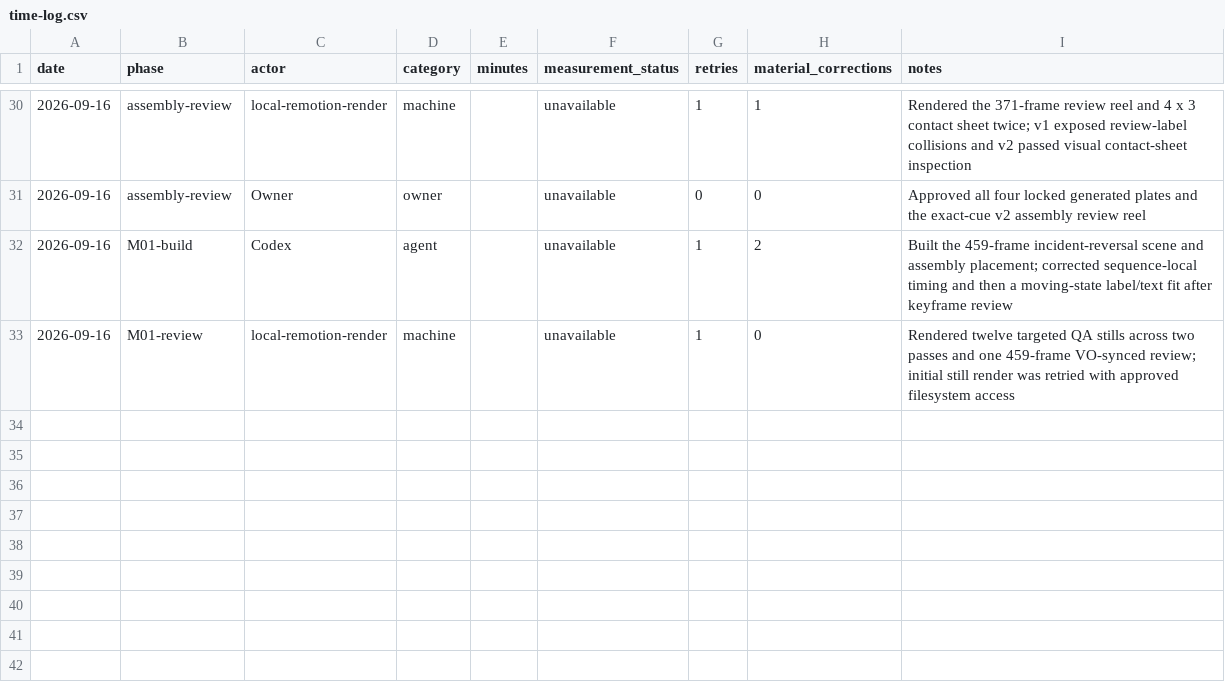
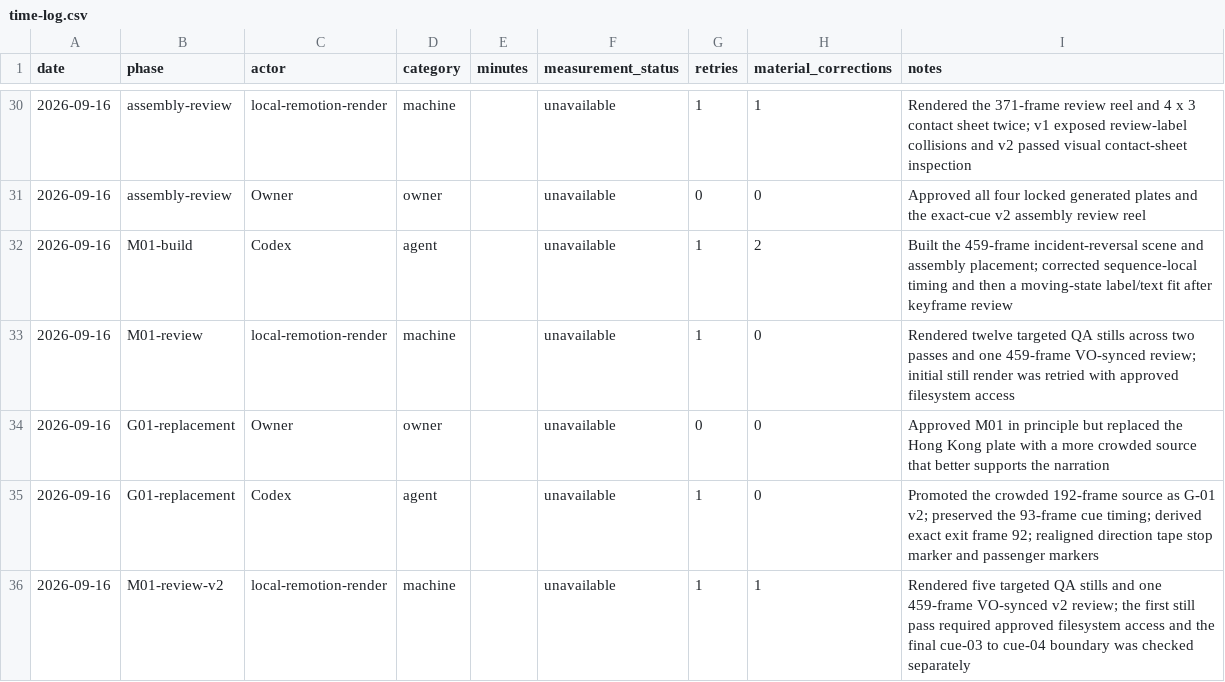
Before and after one commit to illsaid/midnight_everyman, a CSV file: work/hidden-systems-ep-02/time-log.csv, drawn as a sheet; only a part is shown, gaps mark what is left out; the diff names each change by its address in the sheet, - before the commit and + after, or states it on an @@ line.

Commit message:
Replace Episode 02 Hong Kong incident plate

```diff
--- a/work/hidden-systems-ep-02/time-log.csv
+++ b/work/hidden-systems-ep-02/time-log.csv
+row 34: 2026-09-16 | G01-replacement | Owner | owner |  | unavailable | 0 | 0 | Approved M01 in principle but replaced the Hong Kong plate with a more crowded source that better supports the narration
+row 35: 2026-09-16 | G01-replacement | Codex | agent |  | unavailable | 1 | 0 | Promoted the crowded 192-frame source as G-01 v2; preserved the 93-frame cue timing; derived exact exit frame 92; realigned direction tape stop marker and passenger markers
+row 36: 2026-09-16 | M01-review-v2 | local-remotion-render | machine |  | unavailable | 1 | 1 | Rendered five targeted QA stills and one 459-frame VO-synced v2 review; the first still pass required approved filesystem access and the final cue-03 to cue-04 boundary was checked separately
```
Also changed, not shown: 6 other files.
